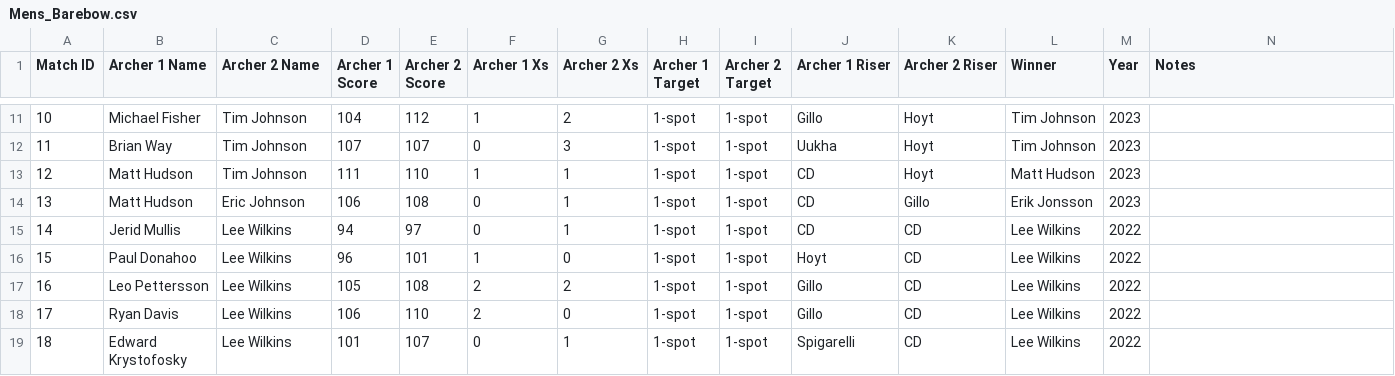
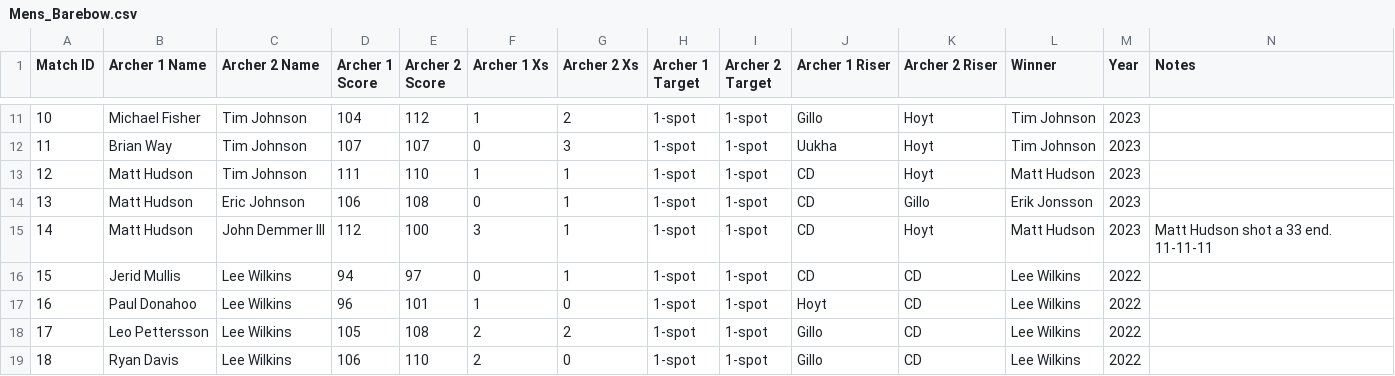
Before and after one commit to brunocassani/LA-Classic-Analysis, a CSV file: Mens_Barebow.csv, drawn as a sheet; only a part is shown, gaps mark what is left out; the shorter side is filled out with more unchanged rows; addresses are those after the commit; the diff names each change by its address in the sheet, - before the commit and + after, or states it on an @@ line.

```diff
--- a/Mens_Barebow.csv
+++ b/Mens_Barebow.csv
+row 15: 14 | Matt Hudson | John Demmer III | 112 | 100 | 3 | 1 | 1-spot | 1-spot | CD | Hoyt | Matt Hudson | 2023 | Matt Hudson shot a 33 end. 11-11-11
@@ column A (Match ID) renumbered from row 16 down @@
```
Also changed, not shown: 3 other files.
